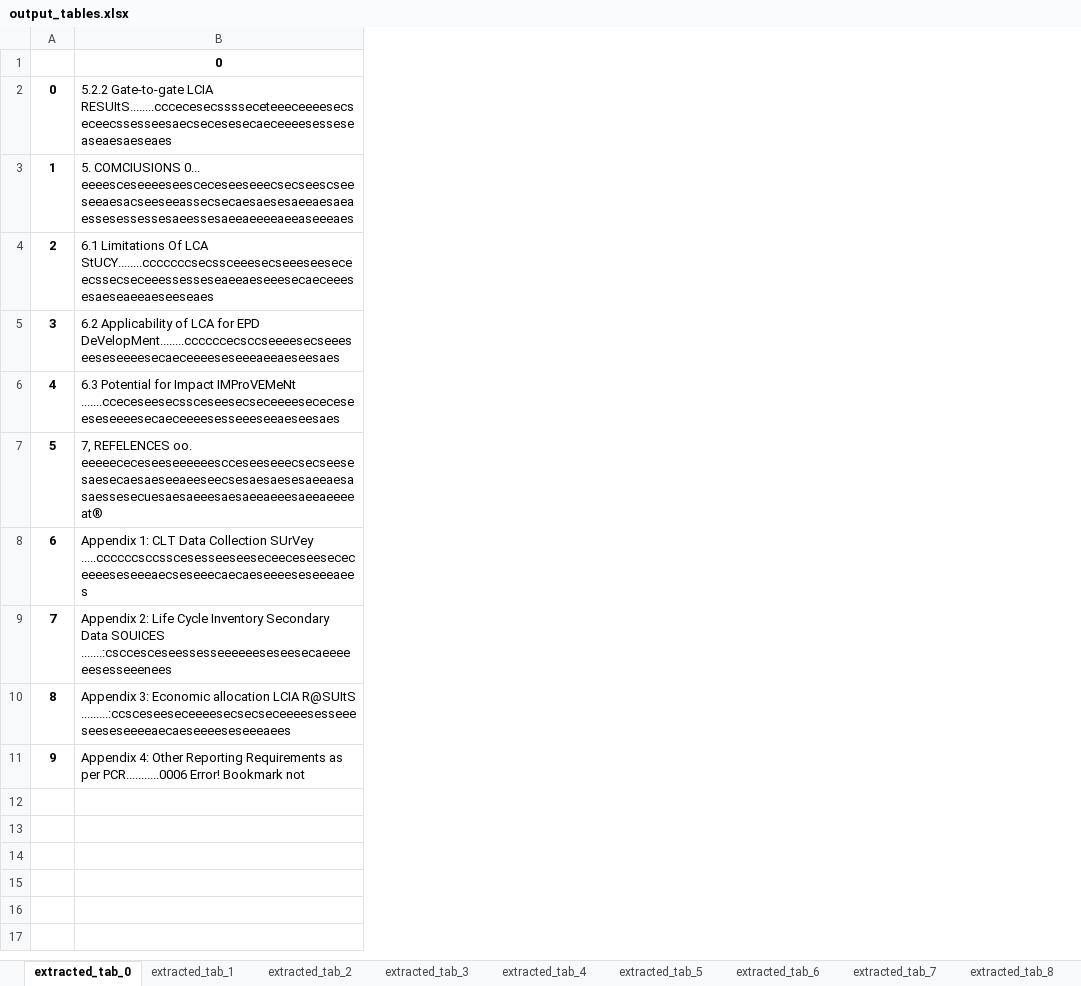
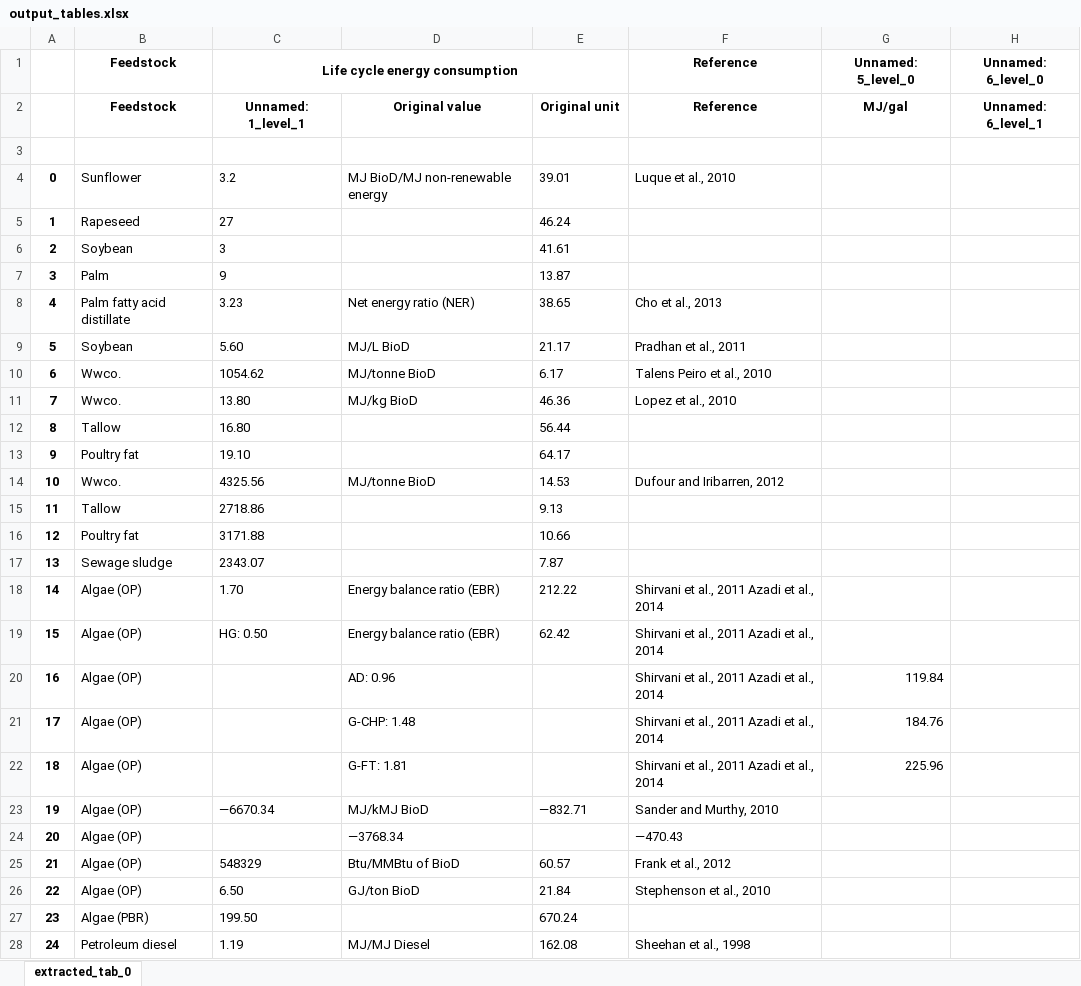
Before and after one commit to qtu-UBC/LCI-Data-AIPrep, an Excel workbook: output/output_tables.xlsx, sheet extracted_tab_0, drawn as a sheet; values as stored, in another font and other column widths than the file's, no borders; removed rows and columns are numbered as before the commit, all else as after; the diff names each change by its address in the sheet, - before the commit and + after, or states it on an @@ line.

```diff
--- a/output/output_tables.xlsx (sheet extracted_tab_0)
+++ b/output/output_tables.xlsx (sheet extracted_tab_0)
-sheet tab: extracted_tab_1
-sheet tab: extracted_tab_2
-sheet tab: extracted_tab_3
-sheet tab: extracted_tab_4
-sheet tab: extracted_tab_5
-sheet tab: extracted_tab_6
-sheet tab: extracted_tab_7
-sheet tab: extracted_tab_8
-column B, rows 1-11: 0 | 5.2.2 Gate-to-gate LCIA RESUItS........cccecesecsssseceteeeceeeesecseceecssesseesaecsecesesecaeceeeesesseseaseaesaeseaes | 5. COMCIUSIONS 0... eeeesceseeeeseesceceseeseeecsecseescseeseeaesacseeseeassecsecaesaesesaeeaesaeaessesessessesaeessesaeeaeeeeaeeaseeeaes | 6.1 Limitations Of LCA StUCY........cccccccsecssceeesecseeeseeseceecssecseceeessesseseaeeaeseeesecaeceeesesaeseaeeaeseeseaes | 6.2 Applicability of LCA for EPD DeVelopMent........ccccccecsccseeeesecseeeseeseseeeesecaeceeeeseseeeaeeaeseesaes | 6.3 Potential for Impact IMProVEMeNt .......cceceseesecssceseesecseceeeesececeseeseseeeesecaeceeeesesseeeseeaeseesaes | 7, REFELENCES oo. eeeeececeseeseeeeeescceseeseeecsecseesesaesecaesaeseeaeeseecsesaesaesesaeeaesasaessesecuesaesaeeesaesaeeaeeesaeeaeeeeat® | Appendix 1: CLT Data Collection SUrVey .....ccccccsccsscesesseeseeseceeceseesececeeeeseseeeaecseseeecaecaeseeeeseseeeaees | Appendix 2: Life Cycle Inventory Secondary Data SOUICES .......:csccesceseessesseeeeeeseseesecaeeeeeesesseeenees | Appendix 3: Economic allocation LCIA R@SUItS .........:ccsceseeseceeeesecsecseceeeesesseeeseeseseeeeaecaeseeeeseseeeaees | Appendix 4: Other Reporting Requirements as per PCR...........0006 Error! Bookmark not
+column B, rows 4-13: Sunflower | Rapeseed | Soybean | Palm | Palm fatty acid distillate | Soybean | Wwco. | Wwco. | Tallow | Poultry fat
+column C, rows 4-13: 3.2 | 27 | 3 | 9 | 3.23 | 5.60 | 1054.62 | 13.80 | 16.80 | 19.10
+column D, rows 4-11: MJ BioD/MJ non-renewable energy |  |  |  | Net energy ratio (NER) | MJ/L BioD | MJ/tonne BioD | MJ/kg BioD
+column E, rows 4-13: 39.01 | 46.24 | 41.61 | 13.87 | 38.65 | 21.17 | 6.17 | 46.36 | 56.44 | 64.17
+column F, rows 4-11: Luque et al., 2010 |  |  |  | Cho et al., 2013 | Pradhan et al., 2011 | Talens Peiro et al., 2010 | Lopez et al., 2010
+column G, empty
+column H, empty
+row 1:  | Feedstock | Life cycle energy consumption |  |  | Reference | Unnamed: 5_level_0 | Unnamed: 6_level_0
+row 2:  | Feedstock | Unnamed: 1_level_1 | Original value | Original unit | Reference | MJ/gal | Unnamed: 6_level_1
+row 14: 10 | Wwco. | 4325.56 | MJ/tonne BioD | 14.53 | Dufour and Iribarren, 2012
+row 15: 11 | Tallow | 2718.86 |  | 9.13
+row 16: 12 | Poultry fat | 3171.88 |  | 10.66
+row 17: 13 | Sewage sludge | 2343.07 |  | 7.87
+row 18: 14 | Algae (OP) | 1.70 | Energy balance ratio (EBR) | 212.22 | Shirvani et al., 2011 Azadi et al., 2014
+row 19: 15 | Algae (OP) | HG: 0.50 | Energy balance ratio (EBR) | 62.42 | Shirvani et al., 2011 Azadi et al., 2014
+row 20: 16 | Algae (OP) |  | AD: 0.96 |  | Shirvani et al., 2011 Azadi et al., 2014 | 119.84
+row 21: 17 | Algae (OP) |  | G-CHP: 1.48 |  | Shirvani et al., 2011 Azadi et al., 2014 | 184.76
+row 22: 18 | Algae (OP) |  | G-FT: 1.81 |  | Shirvani et al., 2011 Azadi et al., 2014 | 225.96
+row 23: 19 | Algae (OP) | —6670.34 | MJ/kMJ BioD | —832.71 | Sander and Murthy, 2010
+row 24: 20 | Algae (OP) |  | —3768.34 |  | —470.43
+row 25: 21 | Algae (OP) | 548329 | Btu/MMBtu of BioD | 60.57 | Frank et al., 2012
+row 26: 22 | Algae (OP) | 6.50 | GJ/ton BioD | 21.84 | Stephenson et al., 2010
+row 27: 23 | Algae (PBR) | 199.50 |  | 670.24
+row 28: 24 | Petroleum diesel | 1.19 | MJ/MJ Diesel | 162.08 | Sheehan et al., 1998
```
Also changed, not shown: other sheet tabs.
